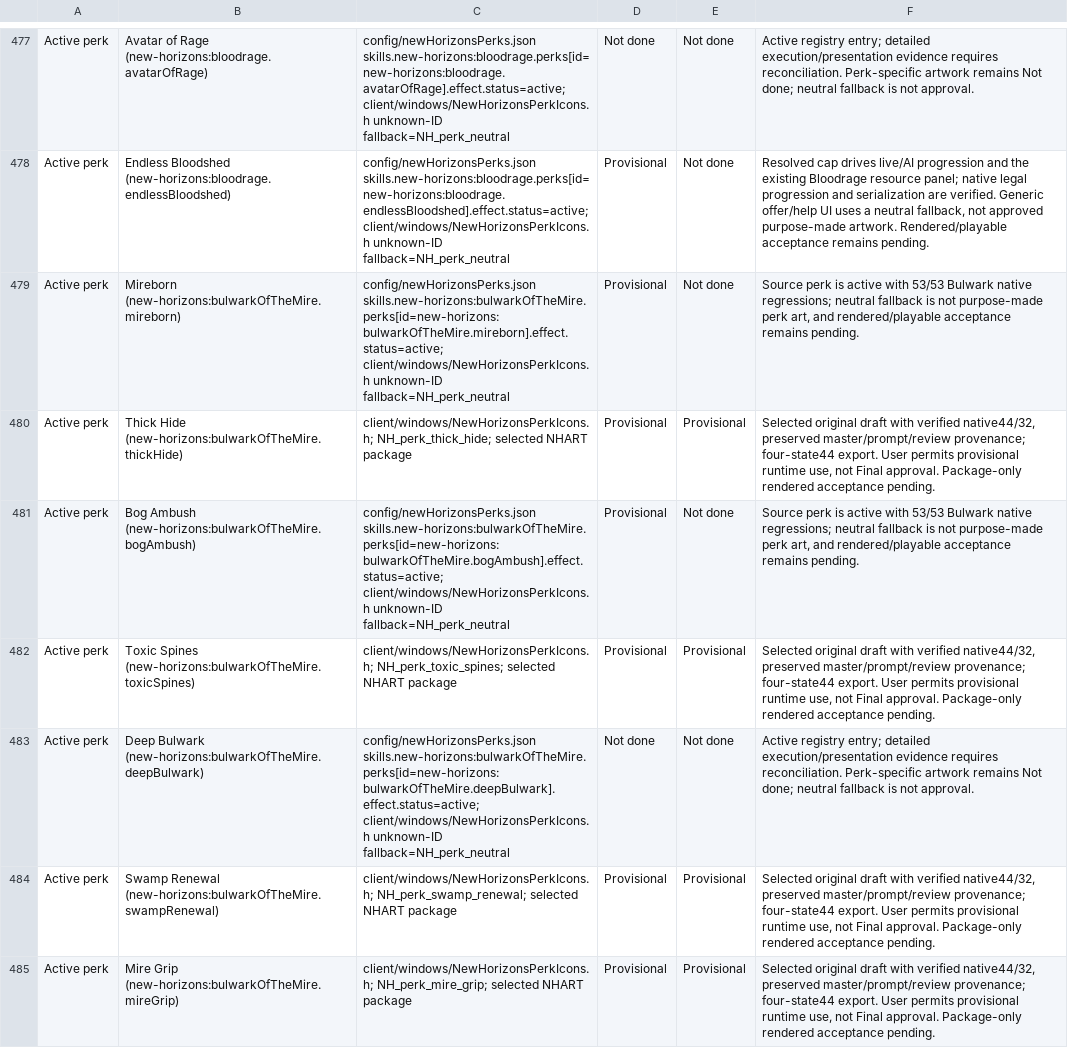
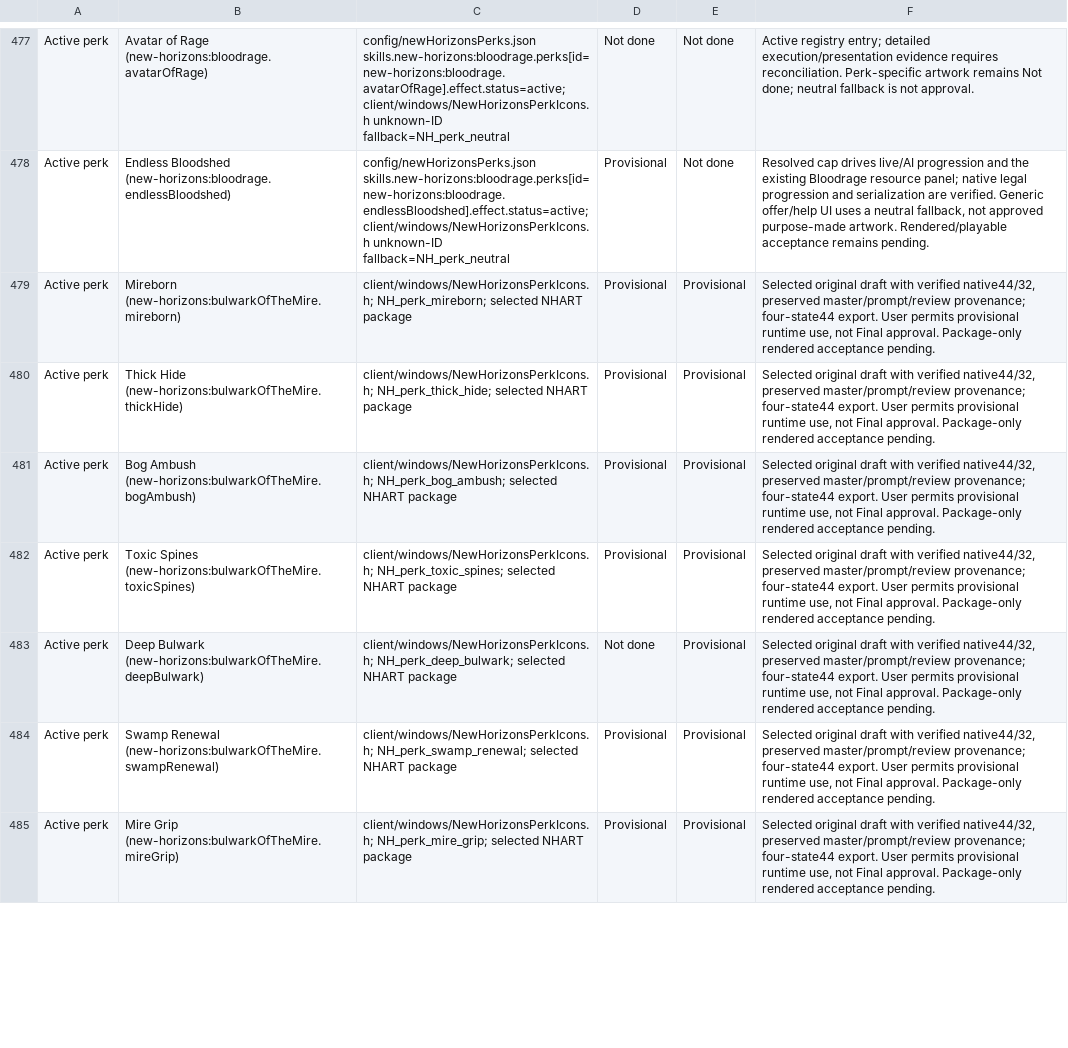
Before and after one commit to thegandalf196/new-horizons, a CSV file: docs/NH_UI_ASSET_INVENTORY.csv, drawn as a sheet; only a part is shown, gaps mark what is left out; the diff covers the shown part only; the diff names each change by its address in the sheet, - before the commit and + after, or states it on an @@ line.

Commit message:
Package twelve faction perk illustrations

```diff
--- a/docs/NH_UI_ASSET_INVENTORY.csv
+++ b/docs/NH_UI_ASSET_INVENTORY.csv
-C479: config/newHorizonsPerks.json skills.new-horizons:bulwarkOfTheMire.perks[id=new-horizons:bulwarkOfTheMire.mireborn].effect.status=active; client/windows/NewHorizonsPerkIcons.h unknown-ID fallback=NH_perk_neutral
+C479: client/windows/NewHorizonsPerkIcons.h; NH_perk_mireborn; selected NHART package
-E479: Not done
+E479: Provisional
-F479: Source perk is active with 53/53 Bulwark native regressions; neutral fallback is not purpose-made perk art, and rendered/playable acceptance remains pending.
+F479: Selected original draft with verified native44/32, preserved master/prompt/review provenance; four-state44 export. User permits provisional runtime use, not Final approval. Package-only rendered acceptance pending.
-C481: config/newHorizonsPerks.json skills.new-horizons:bulwarkOfTheMire.perks[id=new-horizons:bulwarkOfTheMire.bogAmbush].effect.status=active; client/windows/NewHorizonsPerkIcons.h unknown-ID fallback=NH_perk_neutral
+C481: client/windows/NewHorizonsPerkIcons.h; NH_perk_bog_ambush; selected NHART package
-E481: Not done
+E481: Provisional
-F481: Source perk is active with 53/53 Bulwark native regressions; neutral fallback is not purpose-made perk art, and rendered/playable acceptance remains pending.
+F481: Selected original draft with verified native44/32, preserved master/prompt/review provenance; four-state44 export. User permits provisional runtime use, not Final approval. Package-only rendered acceptance pending.
-C483: config/newHorizonsPerks.json skills.new-horizons:bulwarkOfTheMire.perks[id=new-horizons:bulwarkOfTheMire.deepBulwark].effect.status=active; client/windows/NewHorizonsPerkIcons.h unknown-ID fallback=NH_perk_neutral
+C483: client/windows/NewHorizonsPerkIcons.h; NH_perk_deep_bulwark; selected NHART package
-E483: Not done
+E483: Provisional
-F483: Active registry entry; detailed execution/presentation evidence requires reconciliation. Perk-specific artwork remains Not done; neutral fallback is not approval.
+F483: Selected original draft with verified native44/32, preserved master/prompt/review provenance; four-state44 export. User permits provisional runtime use, not Final approval. Package-only rendered acceptance pending.
```
Also changed, not shown: 27 edited cells elsewhere in this file, 5 other files.
